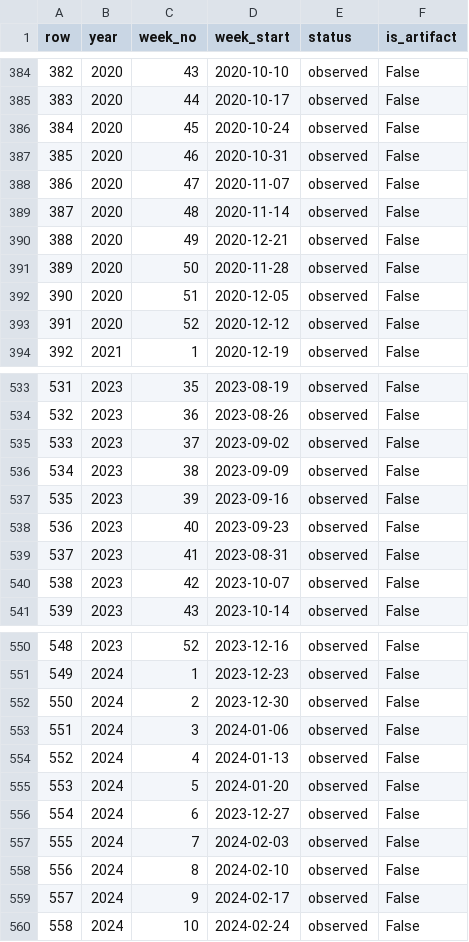
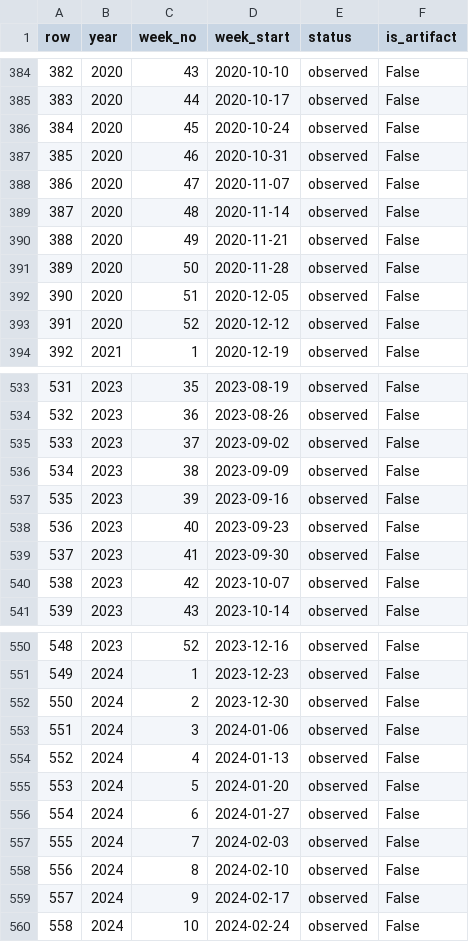
Before and after one commit to rathishTharusha/dengue-forecasting-gnn, a CSV file: data/corrected/rebuilt_index.csv, drawn as a sheet; only a part is shown, gaps mark what is left out; the diff covers the shown part only.

```diff
--- a/data/corrected/rebuilt_index.csv
+++ b/data/corrected/rebuilt_index.csv
@@ -389,3 +389,3 @@ row,year,week_no,week_start,status,is_artifact
 387,2020,48,2020-11-14,observed,False
-388,2020,49,2020-12-21,observed,False
+388,2020,49,2020-11-21,observed,False
 389,2020,50,2020-11-28,observed,False
@@ -538,3 +538,3 @@ row,year,week_no,week_start,status,is_artifact
 536,2023,40,2023-09-23,observed,False
-537,2023,41,2023-08-31,observed,False
+537,2023,41,2023-09-30,observed,False
 538,2023,42,2023-10-07,observed,False
@@ -555,3 +555,3 @@ row,year,week_no,week_start,status,is_artifact
 553,2024,5,2024-01-20,observed,False
-554,2024,6,2023-12-27,observed,False
+554,2024,6,2024-01-27,observed,False
 555,2024,7,2024-02-03,observed,False
```
Also changed, not shown: 5 edited cells elsewhere in this file, 6 other files.
